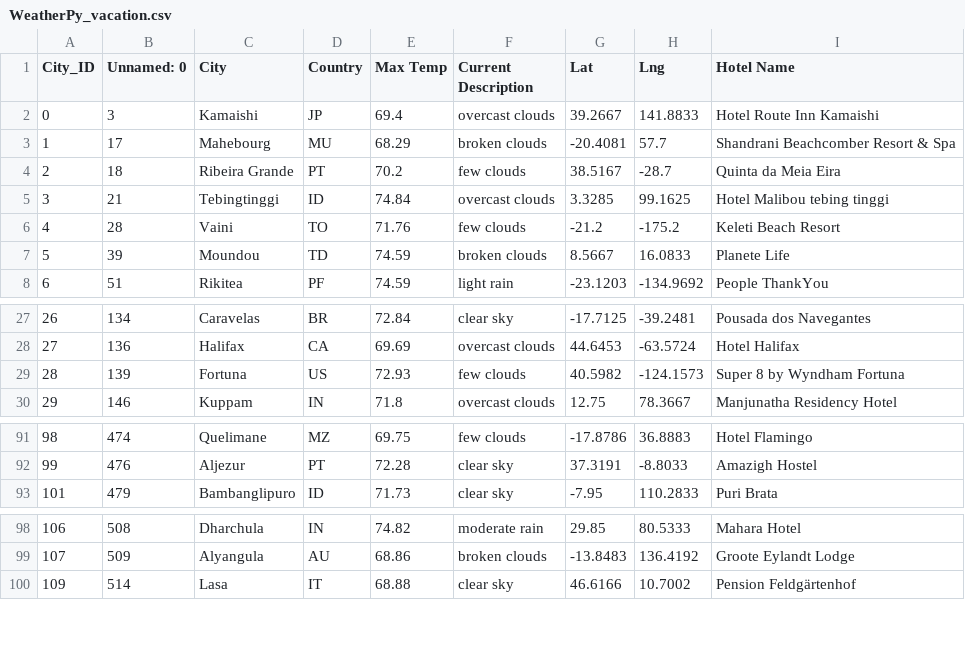
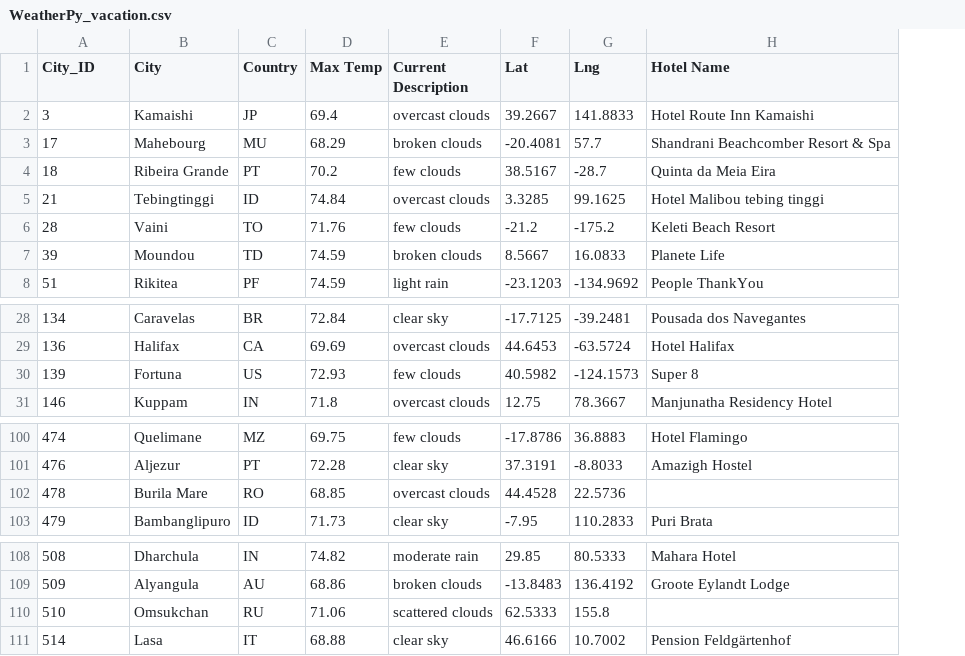
Before and after one commit to yingko123/World_Weather_Analysis, a CSV file: Vacation_Search/WeatherPy_vacation.csv, drawn as a sheet; only a part is shown, gaps mark what is left out; removed rows and columns are numbered as before the commit, all else as after; the diff covers the shown part only; the diff names each change by its address in the sheet, - before the commit and + after, or states it on an @@ line.

```diff
--- a/Vacation_Search/WeatherPy_vacation.csv
+++ b/Vacation_Search/WeatherPy_vacation.csv
-column A (City_ID), rows 2-8: 0 | 1 | 2 | 3 | 4 | 5 | 6; rows 27-30: 26 | 27 | 28 | 29; rows 91-93: 98 | 99 | 101; rows 98-100: 106 | 107 | 109
-A1: Unnamed: 0
+A1: City_ID
-H30 (Hotel Name): Super 8 by Wyndham Fortuna
+H30 (Hotel Name): Super 8
+row 102: 478 | Burila Mare | RO | 68.85 | overcast clouds | 44.4528 | 22.5736
+row 110: 510 | Omsukchan | RU | 71.06 | scattered clouds | 62.5333 | 155.8
```
Also changed, not shown: 9 added rows elsewhere in this file, 1 other file.
